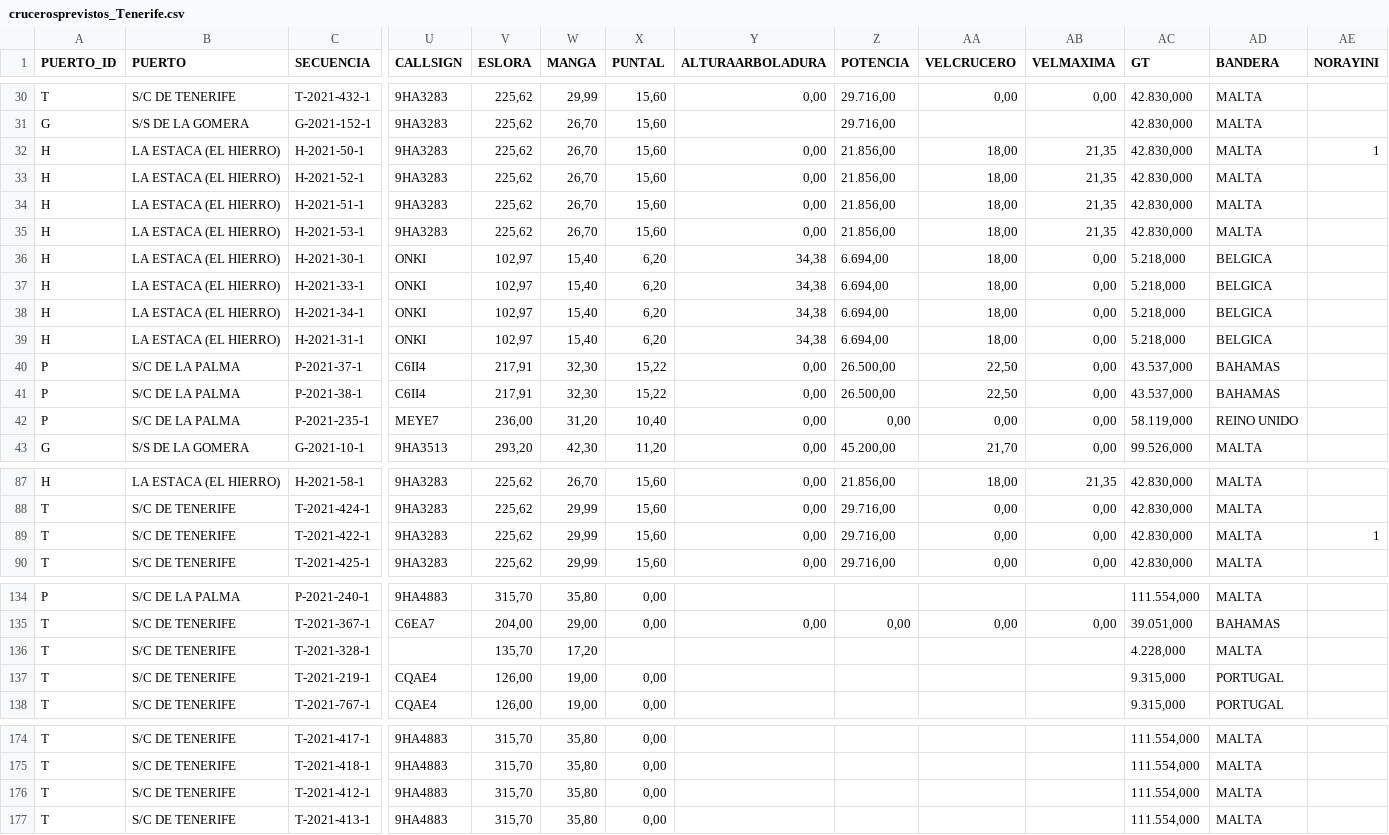
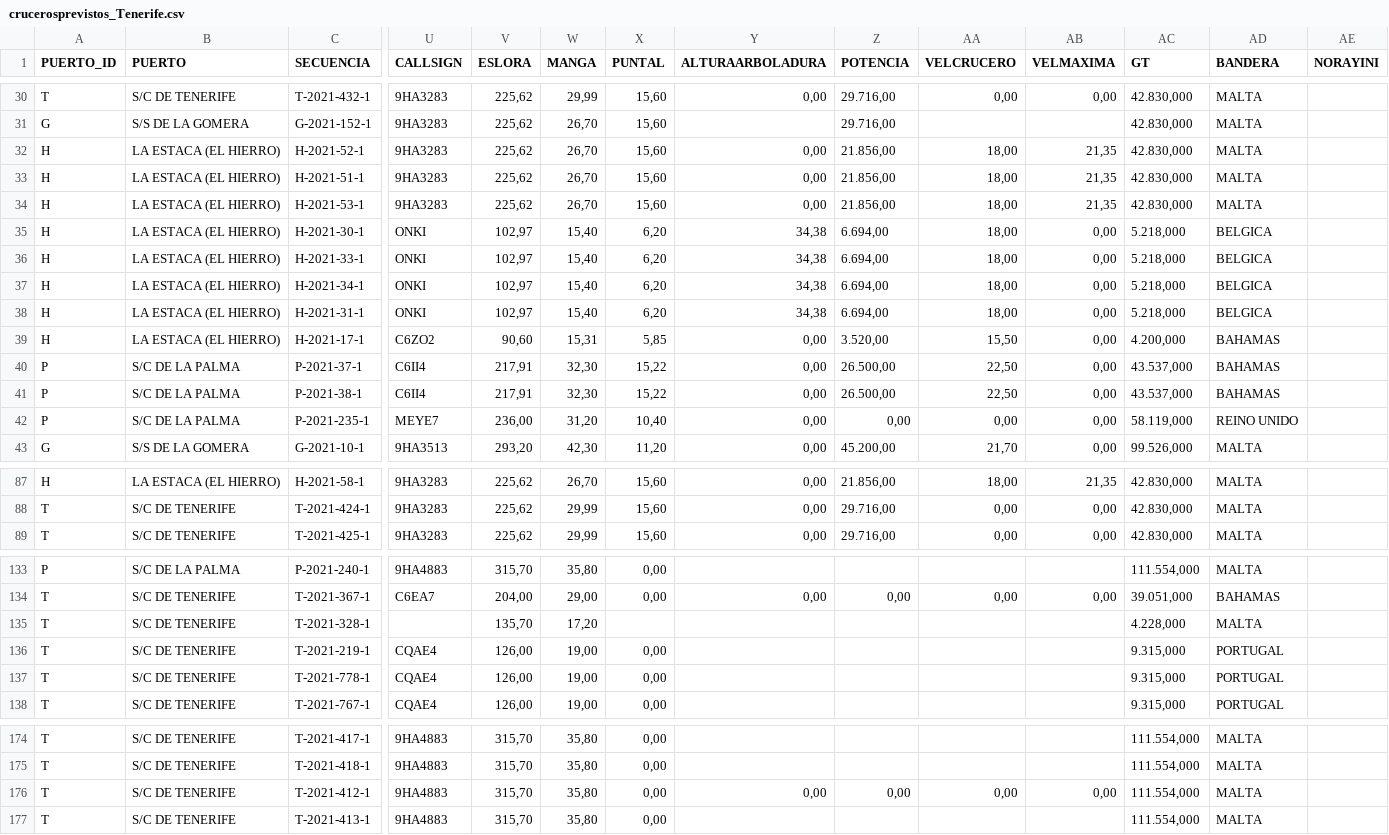
Before and after one commit to Robaina/crucerosTenerife, a CSV file: crucerosprevistos_Tenerife.csv, drawn as a sheet; only a part is shown, gaps mark what is left out; removed rows and columns are numbered as before the commit, all else as after; rows hold the shown columns only; the diff names each change by its address in the sheet, - before the commit and + after, or states it on an @@ line.

Commit message:
"Update data"

```diff
--- a/crucerosprevistos_Tenerife.csv
+++ b/crucerosprevistos_Tenerife.csv
-row 32: H | LA ESTACA (EL HIERRO) | H-2021-50-1 | 9HA3283 | 225,62 | 26,70 | 15,60 | 0,00 | 21.856,00 | 18,00 | 21,35 | 42.830,000 | MALTA | 1
+row 39: H | LA ESTACA (EL HIERRO) | H-2021-17-1 | C6ZO2 | 90,60 | 15,31 | 5,85 | 0,00 | 3.520,00 | 15,50 | 0,00 | 4.200,000 | BAHAMAS
-row 89: T | S/C DE TENERIFE | T-2021-422-1 | 9HA3283 | 225,62 | 29,99 | 15,60 | 0,00 | 29.716,00 | 0,00 | 0,00 | 42.830,000 | MALTA | 1
+row 137: T | S/C DE TENERIFE | T-2021-778-1 | CQAE4 | 126,00 | 19,00 | 0,00 |  |  |  |  | 9.315,000 | PORTUGAL
-Y176 (ALTURAARBOLADURA): (empty)
+Y176 (ALTURAARBOLADURA): 0,00
-Z176 (POTENCIA): (empty)
+Z176 (POTENCIA): 0,00
-AA176 (VELCRUCERO): (empty)
+AA176 (VELCRUCERO): 0,00
-AB176 (VELMAXIMA): (empty)
+AB176 (VELMAXIMA): 0,00
```
